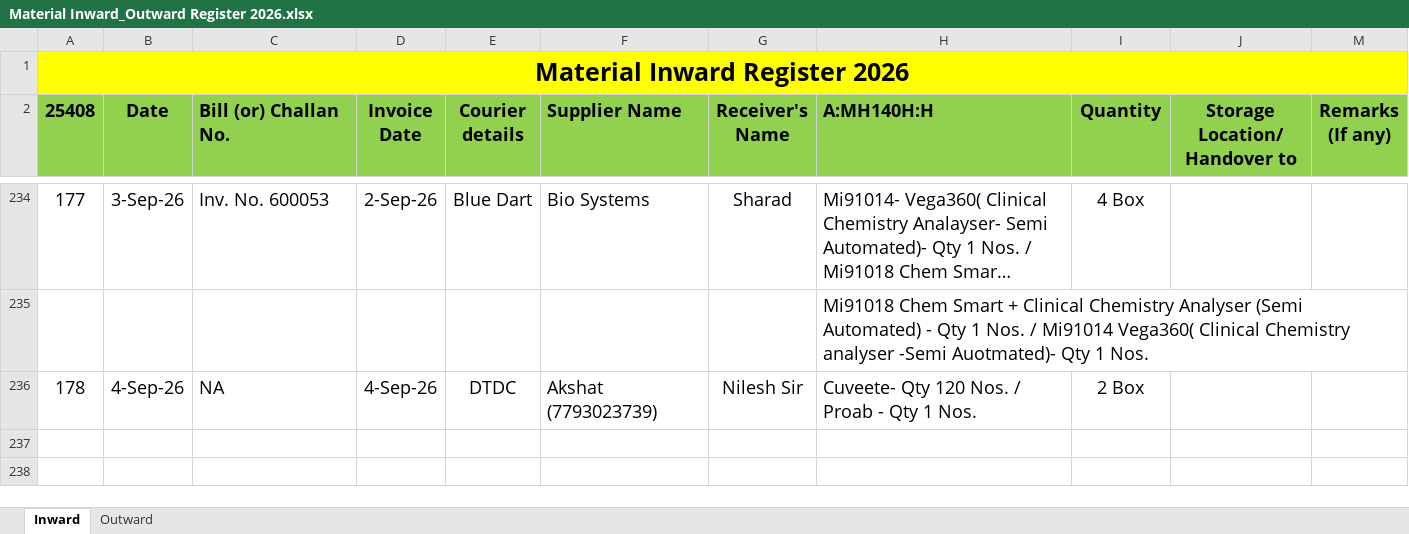
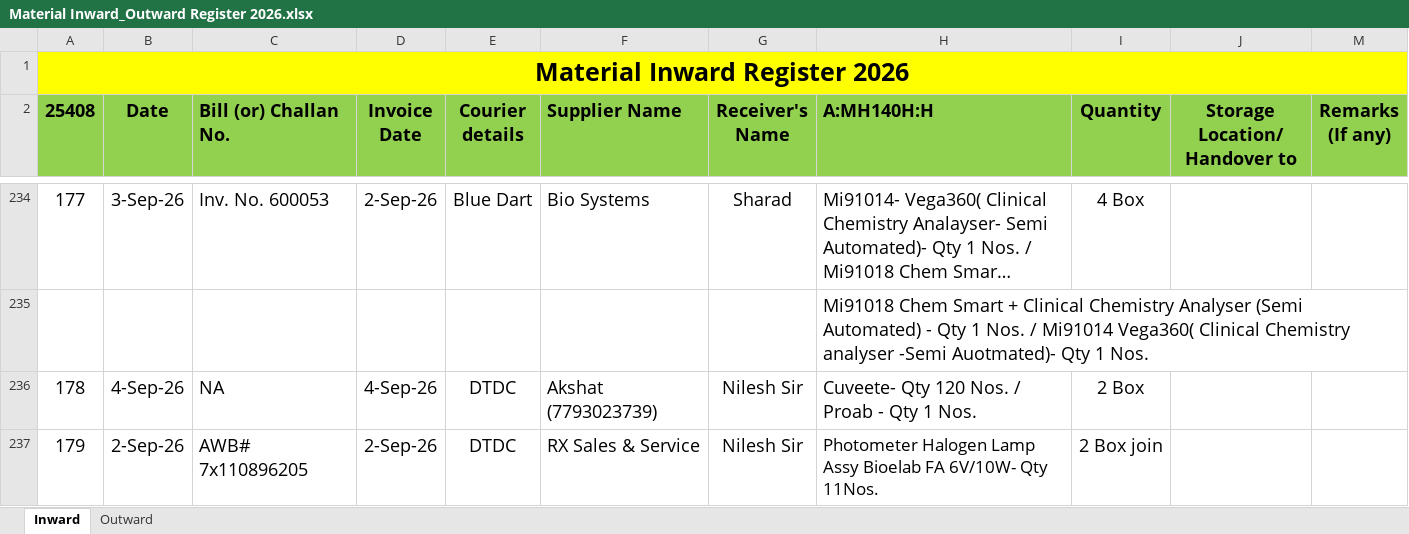
Before and after one commit to Rohidas1974/BioAmalDocument, an Excel workbook: Material Inward_Outward Register 2026.xlsx, sheet Inward, drawn as a sheet; only a part is shown, gaps mark what is left out; long unchanged cells end in …; values as stored, in another font and other column widths than the file's, no borders; the diff names each change by its address in the sheet, - before the commit and + after, or states it on an @@ line.

```diff
--- a/Material Inward_Outward Register 2026.xlsx (sheet Inward)
+++ b/Material Inward_Outward Register 2026.xlsx (sheet Inward)
+row 237: 179 | 2-Sep-26 | AWB# 7x110896205 | 2-Sep-26 | DTDC | RX Sales & Service | Nilesh Sir | Photometer Halogen Lamp Assy Bioelab FA 6V/10W- Qty 11Nos. | 2 Box join
```
Also changed, not shown: sheet Outward.
